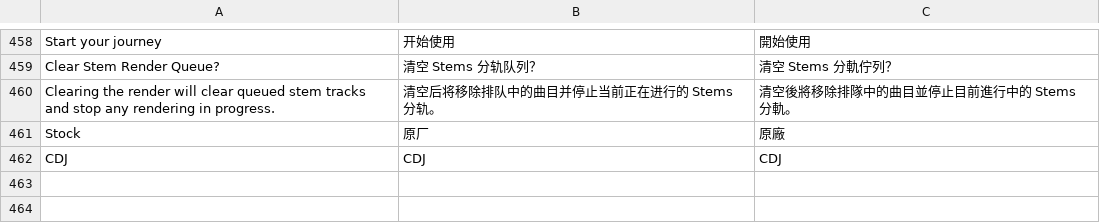
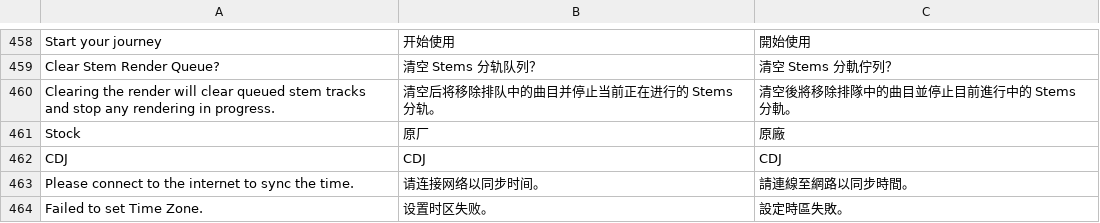
Before and after one commit to Cd1s/EngineX-OS, a TSV file: tools/ui-mod/i18n.tsv, drawn as a sheet; only a part is shown, gaps mark what is left out; the diff names each change by its address in the sheet, - before the commit and + after, or states it on an @@ line.

Commit message:
i18n(time-sync): add time sync and time zone error dialog translations

```diff
--- a/tools/ui-mod/i18n.tsv
+++ b/tools/ui-mod/i18n.tsv
+row 463: Please connect to the internet to sync the time. | 请连接网络以同步时间。 | 請連線至網路以同步時間。
+row 464: Failed to set Time Zone. | 设置时区失败。 | 設定時區失敗。
```
